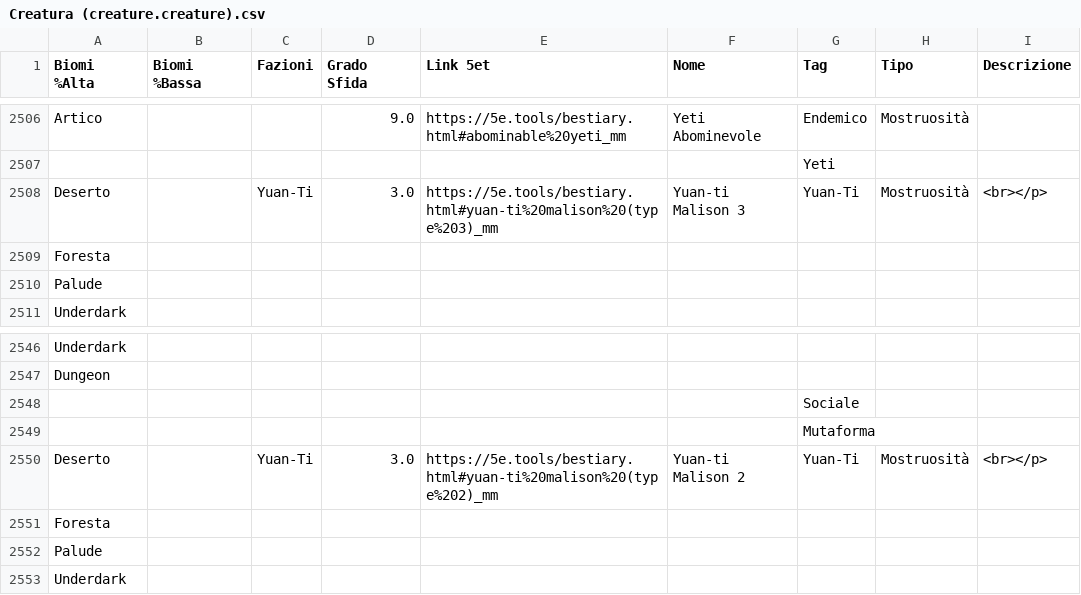
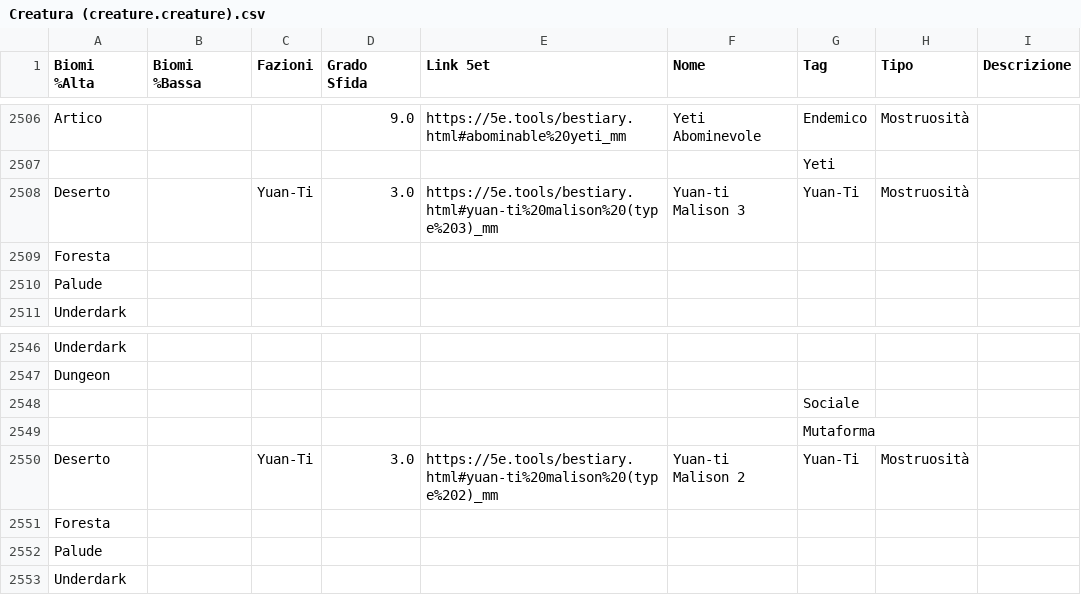
Before and after one commit to cyberfolk/odoo_hex_map, a CSV file: cf_hex_data/data/Creatura (creature.creature).csv (was cf_hex_biome/data/Creatura (creature.creature).csv), drawn as a sheet; only a part is shown, gaps mark what is left out.

Commit message:
[ADD] cf_hex_data

```diff
--- a/cf_hex_biome/data/Creatura (creature.creature).csv
+++ b/cf_hex_data/data/Creatura (creature.creature).csv
@@ -2507,3 +2507,3 @@
 "","","","","","","Yeti","",""
-"Deserto","","Yuan-Ti","3.0","https://5e.tools/bestiary.html#yuan-ti%20malison%20(type%203)_mm","Yuan-ti Malison 3","Yuan-Ti","Mostruosità","<br></p>"
+"Deserto","","Yuan-Ti","3.0","https://5e.tools/bestiary.html#yuan-ti%20malison%20(type%203)_mm","Yuan-ti Malison 3","Yuan-Ti","Mostruosità",""
 "Foresta","","","","","","","",""
@@ -2549,3 +2549,3 @@
 "","","","","","","Mutaforma","",""
-"Deserto","","Yuan-Ti","3.0","https://5e.tools/bestiary.html#yuan-ti%20malison%20(type%202)_mm","Yuan-ti Malison 2","Yuan-Ti","Mostruosità","<br></p>"
+"Deserto","","Yuan-Ti","3.0","https://5e.tools/bestiary.html#yuan-ti%20malison%20(type%202)_mm","Yuan-ti Malison 2","Yuan-Ti","Mostruosità",""
 "Foresta","","","","","","","",""
```
Also changed, not shown: 31 other files.
